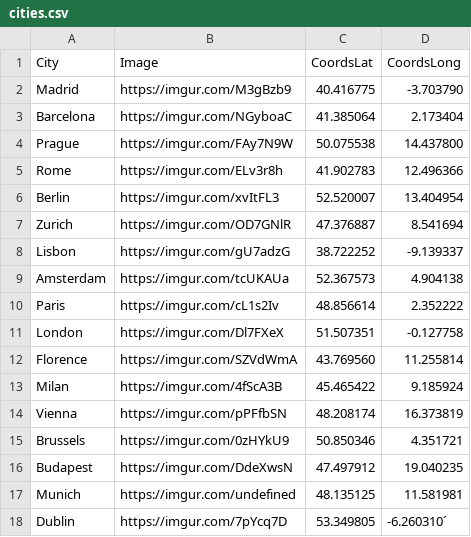
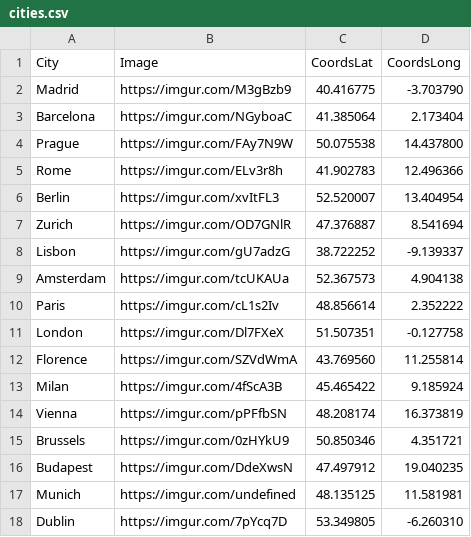
Before and after one commit to PereCP/HackUPC2024, a CSV file: python/data/cities.csv, drawn as a sheet.

Commit message:
Added working placeDataGenerator

```diff
--- a/python/data/cities.csv
+++ b/python/data/cities.csv
@@ -17,2 +17,2 @@ Budapest,https://imgur.com/DdeXwsN,47.497912,19.040235
 Munich,https://imgur.com/undefined,48.135125,11.581981
-Dublin,https://imgur.com/7pYcq7D,53.349805,-6.260310´
+Dublin,https://imgur.com/7pYcq7D,53.349805,-6.260310
```
Also changed, not shown: 24 other files.
